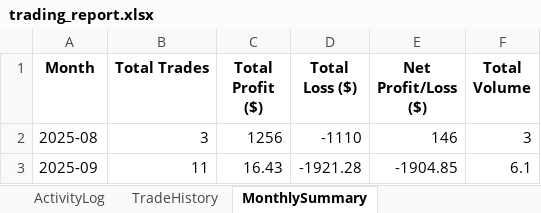
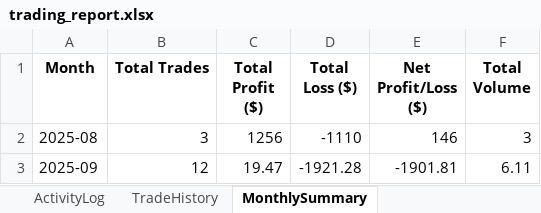
Before and after one commit to harmansaini29/goldiebot-backend, an Excel workbook: logs/trading_report.xlsx, sheet MonthlySummary, drawn as a sheet; values as stored, in another font and other column widths than the file's, no borders; the diff names each change by its address in the sheet, - before the commit and + after, or states it on an @@ line.

```diff
--- a/logs/trading_report.xlsx (sheet MonthlySummary)
+++ b/logs/trading_report.xlsx (sheet MonthlySummary)
-B3 (Total Trades): 11
+B3 (Total Trades): 12
-C3 (Total Profit ($)): 16.43
+C3 (Total Profit ($)): 19.47
-E3 (Net Profit/Loss ($)): -1904.85
+E3 (Net Profit/Loss ($)): -1901.81
-F3 (Total Volume): 6.1
+F3 (Total Volume): 6.11
```
Also changed, not shown: sheet TradeHistory, sheet ActivityLog, 3 other files.
